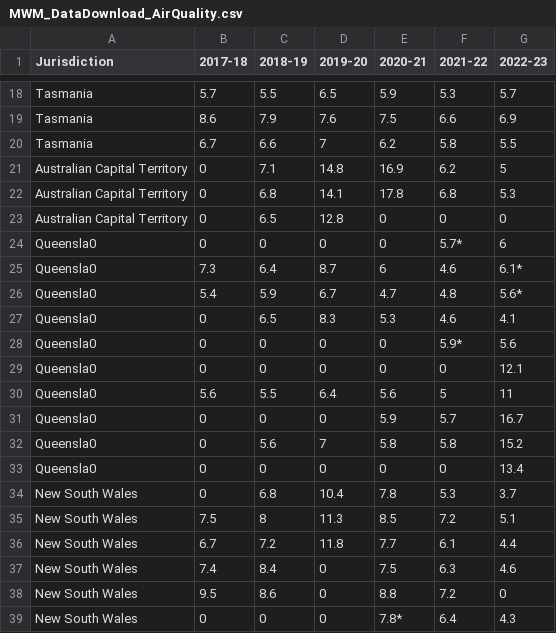
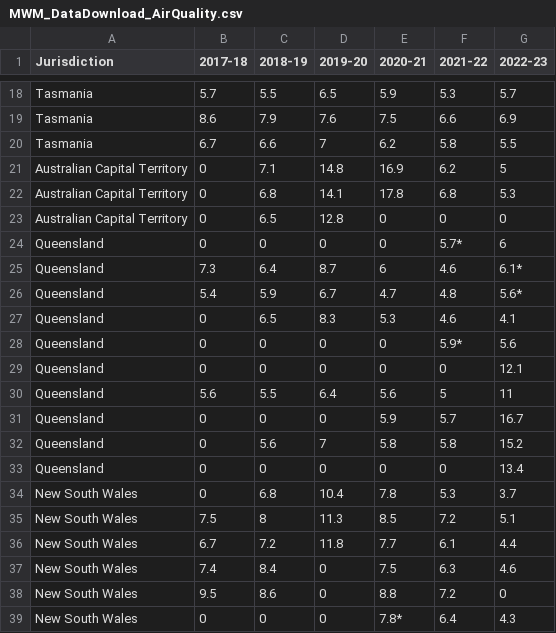
Before and after one commit to sticks-mcghee/data-vis-2, a CSV file: MWM_DataDownload_AirQuality.csv, drawn as a sheet; only a part is shown, gaps mark what is left out.

Commit message:
Add files via upload

```diff
--- a/MWM_DataDownload_AirQuality.csv
+++ b/MWM_DataDownload_AirQuality.csv
@@ -23,12 +23,12 @@ Australian Capital Territory ,0,6.8,14.1,17.8,6.8,5.3
 Australian Capital Territory ,0,6.5,12.8,0,0,0
-Queensla0 ,0,0,0,0,5.7*,6
-Queensla0 ,7.3,6.4,8.7,6,4.6,6.1*
-Queensla0 ,5.4,5.9,6.7,4.7,4.8,5.6*
-Queensla0 ,0,6.5,8.3,5.3,4.6,4.1
-Queensla0 ,0,0,0,0,5.9*,5.6
-Queensla0 ,0,0,0,0,0,12.1
-Queensla0 ,5.6,5.5,6.4,5.6,5,11
-Queensla0 ,0,0,0,5.9,5.7,16.7
-Queensla0 ,0,5.6,7,5.8,5.8,15.2
-Queensla0 ,0,0,0,0,0,13.4
+Queensland ,0,0,0,0,5.7*,6
+Queensland ,7.3,6.4,8.7,6,4.6,6.1*
+Queensland ,5.4,5.9,6.7,4.7,4.8,5.6*
+Queensland ,0,6.5,8.3,5.3,4.6,4.1
+Queensland ,0,0,0,0,5.9*,5.6
+Queensland ,0,0,0,0,0,12.1
+Queensland ,5.6,5.5,6.4,5.6,5,11
+Queensland ,0,0,0,5.9,5.7,16.7
+Queensland ,0,5.6,7,5.8,5.8,15.2
+Queensland ,0,0,0,0,0,13.4
 New South Wales,0,6.8,10.4,7.8,5.3,3.7
```
